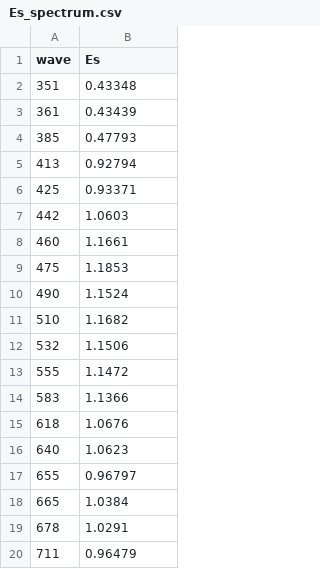
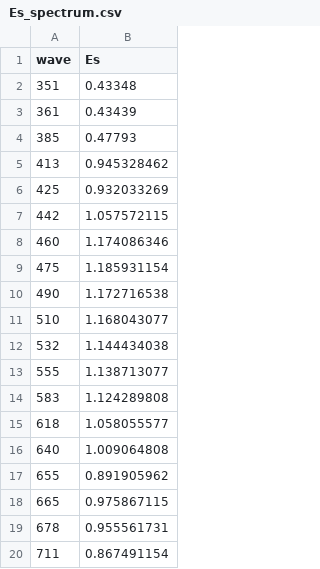
Before and after one commit to ocean-satellite-tools/hyperdawg, a CSV file: tutorials/python/Es_spectrum.csv, drawn as a sheet.

```diff
--- a/tutorials/python/Es_spectrum.csv
+++ b/tutorials/python/Es_spectrum.csv
@@ -4,17 +4,17 @@ wave,Es
 385,0.47793
-413,0.92794
-425,0.93371
-442,1.0603
-460,1.1661
-475,1.1853
-490,1.1524
-510,1.1682
-532,1.1506
-555,1.1472
-583,1.1366
-618,1.0676
-640,1.0623
-655,0.96797
-665,1.0384
-678,1.0291
-711,0.96479
+413,0.945328462
+425,0.932033269
+442,1.057572115
+460,1.174086346
+475,1.185931154
+490,1.172716538
+510,1.168043077
+532,1.144434038
+555,1.138713077
+583,1.124289808
+618,1.058055577
+640,1.009064808
+655,0.891905962
+665,0.975867115
+678,0.955561731
+711,0.867491154
```
Also changed, not shown: 36 other files.
